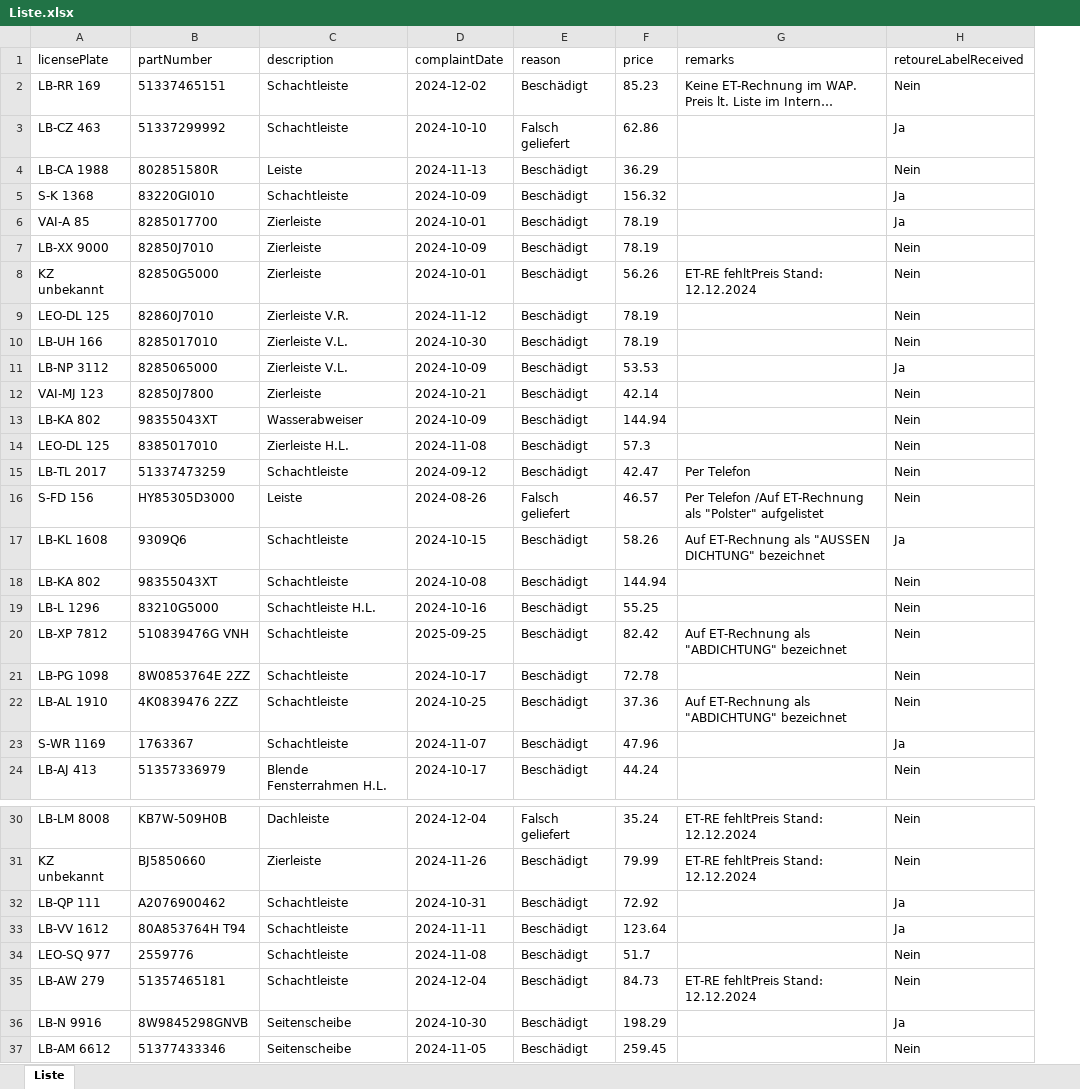
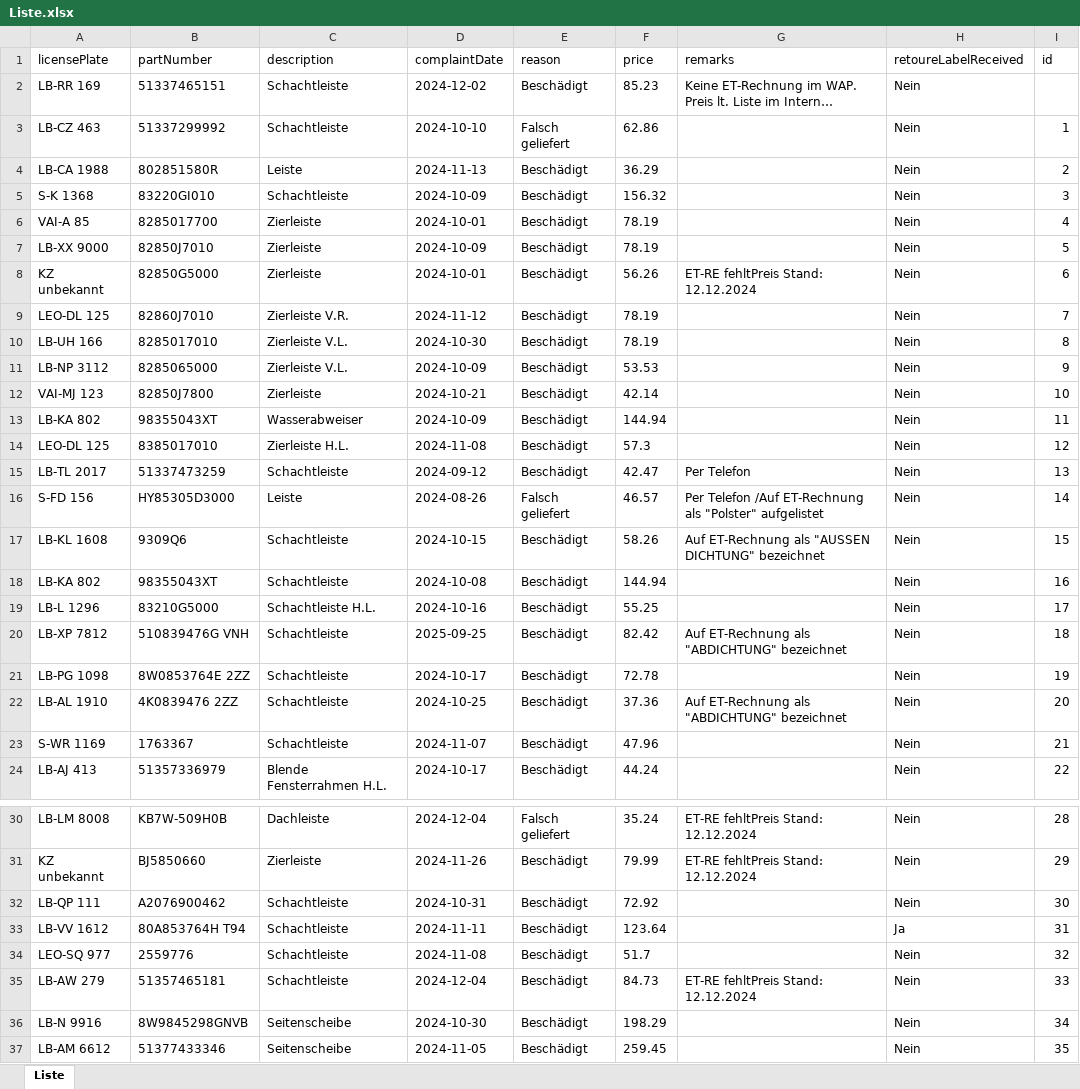
Before and after one commit to iosif-gogolos/sparePartTracker, an Excel workbook: Liste.xlsx, sheet Liste, drawn as a sheet; only a part is shown, gaps mark what is left out; long unchanged cells end in …; values as stored, in another font and other column widths than the file's, no borders; the diff covers the shown part only; the diff names each change by its address in the sheet, - before the commit and + after, or states it on an @@ line.

Commit message:
Hinzufügen der aktualisierten Liste

```diff
--- a/Liste.xlsx (sheet Liste)
+++ b/Liste.xlsx (sheet Liste)
+column I (id), rows 3-24: 1 | 2 | 3 | 4 | 5 | 6 | 7 | 8 | 9 | 10 | 11 | 12 | 13 | 14 | 15 | 16 | 17 | 18 | 19 | 20 | 21 | 22; rows 30-37: 28 | 29 | 30 | 31 | 32 | 33 | 34 | 35
-H3 (retoureLabelReceived): Ja
+H3 (retoureLabelReceived): Nein
-H5:H6 (retoureLabelReceived): Ja
+H5:H6 (retoureLabelReceived): Nein
-H11 (retoureLabelReceived): Ja
+H11 (retoureLabelReceived): Nein
-H17 (retoureLabelReceived): Ja
+H17 (retoureLabelReceived): Nein
-H23 (retoureLabelReceived): Ja
+H23 (retoureLabelReceived): Nein
-H32 (retoureLabelReceived): Ja
+H32 (retoureLabelReceived): Nein
-H36 (retoureLabelReceived): Ja
+H36 (retoureLabelReceived): Nein
```
Also changed, not shown: 1 edited cell elsewhere in this sheet.
